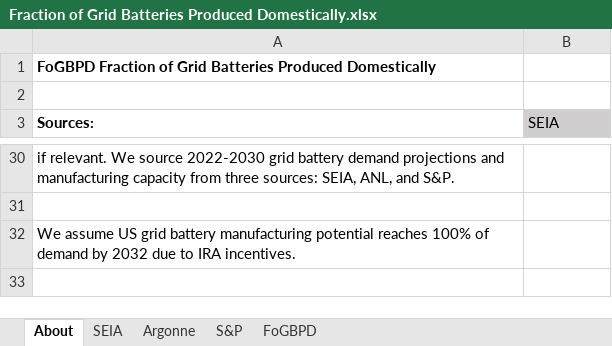
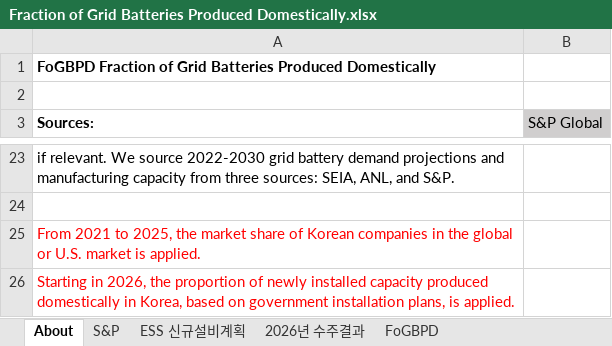
Before and after one commit to EnergyInnovation/eps-southkorea, an Excel workbook: InputData/elec/FoGBPD/Fraction of Grid Batteries Produced Domestically.xlsx, sheet About, drawn as a sheet; only a part is shown, gaps mark what is left out; values as stored, in another font and other column widths than the file's, no borders; addresses are those after the commit; the diff covers the shown part only; the diff names each change by its address in the sheet, - before the commit and + after, or states it on an @@ line.

```diff
--- a/InputData/elec/FoGBPD/Fraction of Grid Batteries Produced Domestically.xlsx (sheet About)
+++ b/InputData/elec/FoGBPD/Fraction of Grid Batteries Produced Domestically.xlsx (sheet About)
-sheet tab: SEIA
-sheet tab: Argonne
+sheet tab: ESS 신규설비계획
+sheet tab: 2026년 수주결과
-B3: SEIA
+B3: S&P Global
-A25 (Sources:): We assume US grid battery manufacturing potential reaches 100% of demand by 2032 due to IRA incentives.
+A25 (Sources:): From 2021 to 2025, the market share of Korean companies in the global or U.S. market is applied.
-A25 text colour: black
+A25 text colour: #FF0000
+row 26: Starting in 2026, the proportion of newly installed capacity produced domestically in Korea, based on government installation plans, is applied.
```
Also changed, not shown: 11 added rows and 18 removed rows elsewhere in this sheet, sheet FoGBPD, sheet S&P, charts or pictures, 1 other file.
